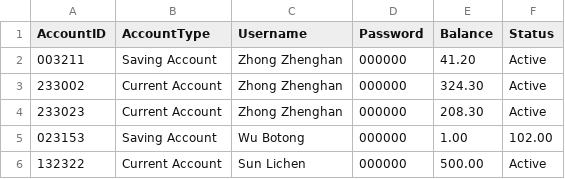
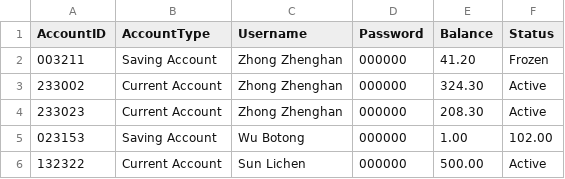
Before and after one commit to buptxinghan/Virtual-Bank-for-Kids, a CSV file: VirtualBankV2/src/Data/Accounts.csv, drawn as a sheet.

```diff
--- a/VirtualBankV2/src/Data/Accounts.csv
+++ b/VirtualBankV2/src/Data/Accounts.csv
@@ -1,3 +1,3 @@
 AccountID,AccountType,Username,Password,Balance,Status
-003211,Saving Account,Zhong Zhenghan,000000,41.20,Active
+003211,Saving Account,Zhong Zhenghan,000000,41.20,Frozen
 233002,Current Account,Zhong Zhenghan,000000,324.30,Active
```
Also changed, not shown: 6 other files.
